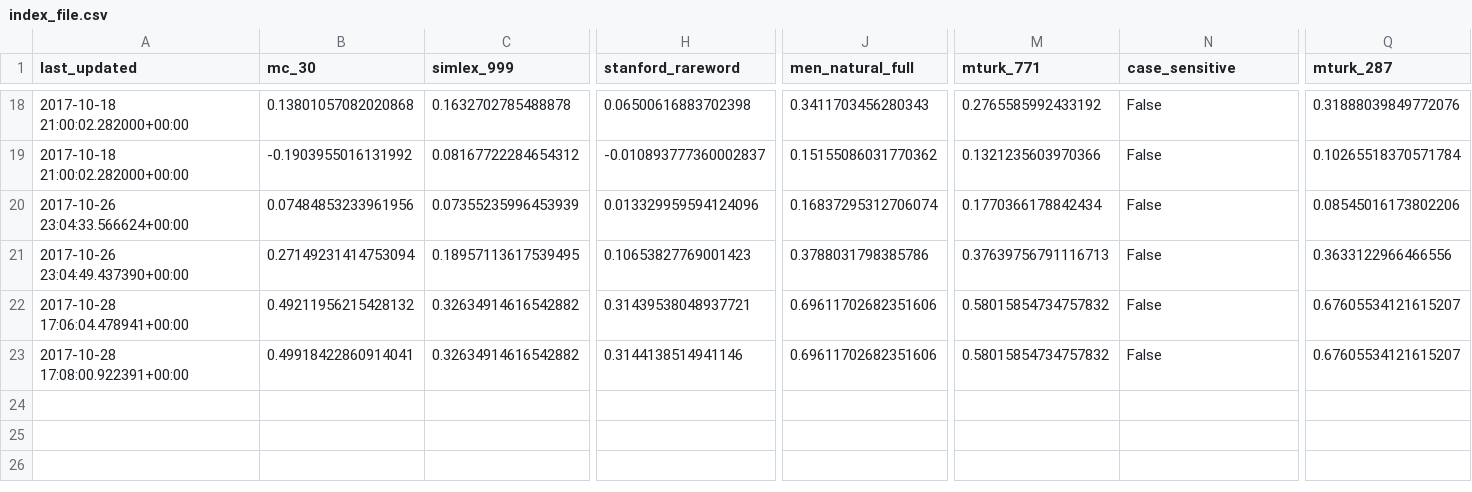
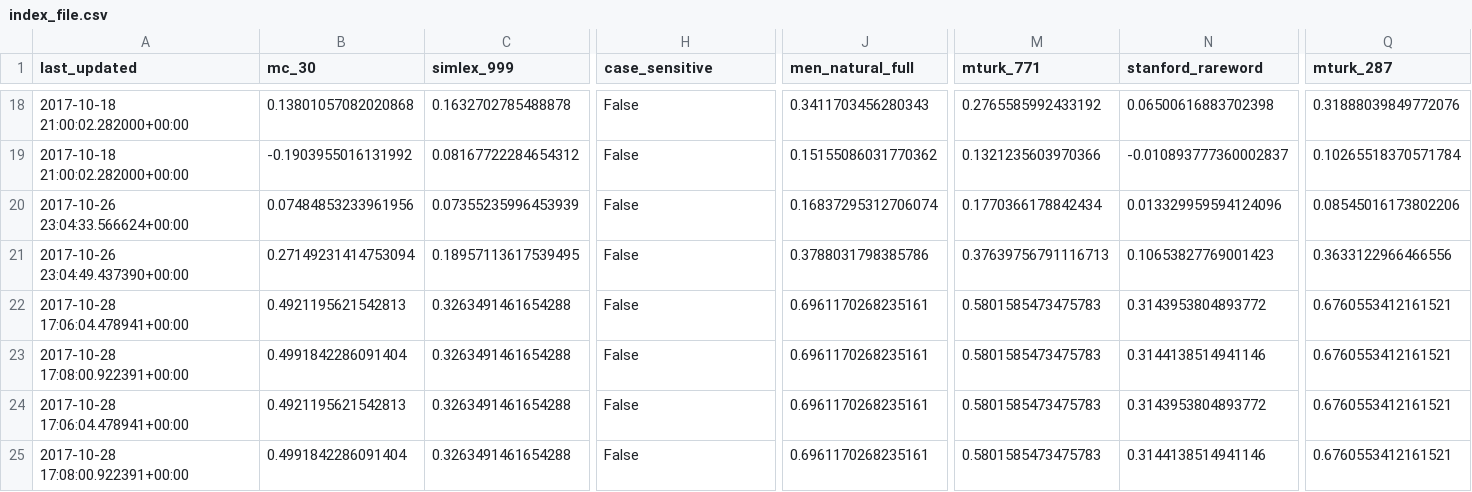
Before and after one commit to JaredFern/VecShare, a CSV file: vecshare/index_file.csv, drawn as a sheet; only a part is shown, gaps mark what is left out; rows hold the shown columns only; the diff covers the shown part only; the diff names each change by its address in the sheet, - before the commit and + after, or states it on an @@ line.

```diff
--- a/vecshare/index_file.csv
+++ b/vecshare/index_file.csv
-H1: stanford_rareword
+H1: case_sensitive
-N1: case_sensitive
+N1: stanford_rareword
-H18 (case_sensitive): 0.06500616883702398
+H18 (case_sensitive): False
-N18 (stanford_rareword): False
+N18 (stanford_rareword): 0.06500616883702398
-H19 (case_sensitive): -0.010893777360002837
+H19 (case_sensitive): False
-N19 (stanford_rareword): False
+N19 (stanford_rareword): -0.010893777360002837
-H20 (case_sensitive): 0.013329959594124096
+H20 (case_sensitive): False
-N20 (stanford_rareword): False
+N20 (stanford_rareword): 0.013329959594124096
-H21 (case_sensitive): 0.10653827769001423
+H21 (case_sensitive): False
-N21 (stanford_rareword): False
+N21 (stanford_rareword): 0.10653827769001423
-B22 (mc_30): 0.49211956215428132
+B22 (mc_30): 0.4921195621542813
-C22:C23 (simlex_999): 0.32634914616542882
+C22:C23 (simlex_999): 0.3263491461654288
-H22 (case_sensitive): 0.31439538048937721
+H22 (case_sensitive): False
-J22:J23 (men_natural_full): 0.69611702682351606
+J22:J23 (men_natural_full): 0.6961170268235161
-M22:M23 (mturk_771): 0.58015854734757832
+M22:M23 (mturk_771): 0.5801585473475783
-N22 (stanford_rareword): False
+N22 (stanford_rareword): 0.3143953804893772
-Q22:Q23 (mturk_287): 0.67605534121615207
+Q22:Q23 (mturk_287): 0.6760553412161521
-B23 (mc_30): 0.49918422860914041
+B23 (mc_30): 0.4991842286091404
-H23 (case_sensitive): 0.3144138514941146
+H23 (case_sensitive): False
-N23 (stanford_rareword): False
+N23 (stanford_rareword): 0.3144138514941146
+row 24: 2017-10-28 17:06:04.478941+00:00 | 0.4921195621542813 | 0.3263491461654288 | False | 0.6961170268235161 | 0.5801585473475783 | 0.3143953804893772 | 0.6760553412161521
+row 25: 2017-10-28 17:08:00.922391+00:00 | 0.4991842286091404 | 0.3263491461654288 | False | 0.6961170268235161 | 0.5801585473475783 | 0.3144138514941146 | 0.6760553412161521
```
Also changed, not shown: 37 edited cells elsewhere in this file.
